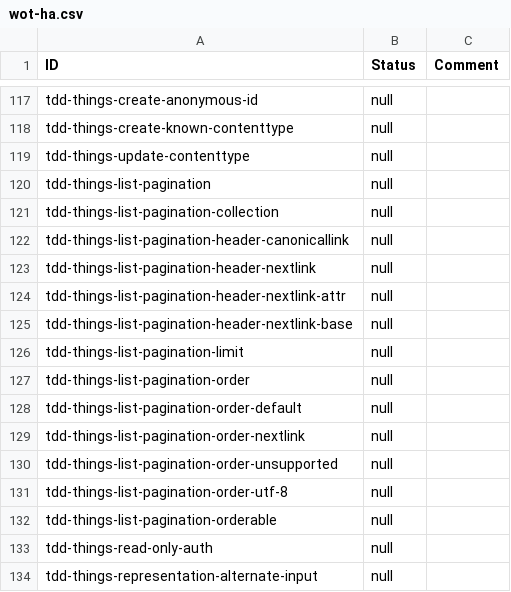
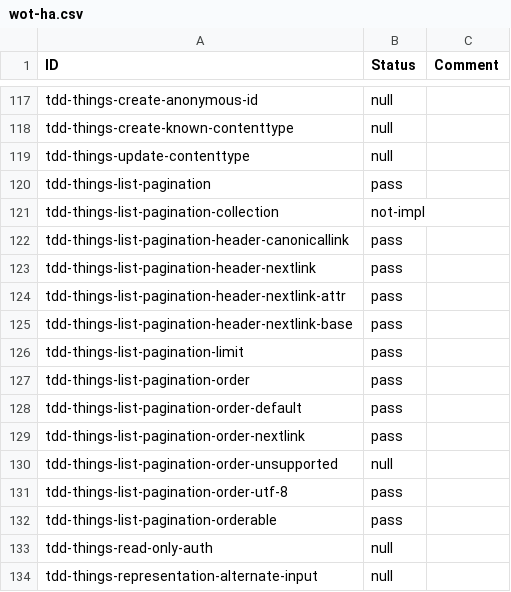
Before and after one commit to w3c/wot-discovery, a CSV file: testing/inputs/results/wot-ha.csv, drawn as a sheet; only a part is shown, gaps mark what is left out; the diff names each change by its address in the sheet, - before the commit and + after, or states it on an @@ line.

Commit message:
updated wot-ha results on sorting and pagination

```diff
--- a/testing/inputs/results/wot-ha.csv
+++ b/testing/inputs/results/wot-ha.csv
-B120 (Status): null
+B120 (Status): pass
-B121 (Status): null
+B121 (Status): not-impl
-B122:B129 (Status): null
+B122:B129 (Status): pass
-B131:B132 (Status): null
+B131:B132 (Status): pass
```
Also changed, not shown: testing/atrisk.csv, testing/inputs/atrisk.csv, 2 other files.
